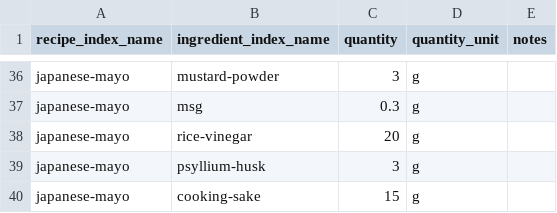
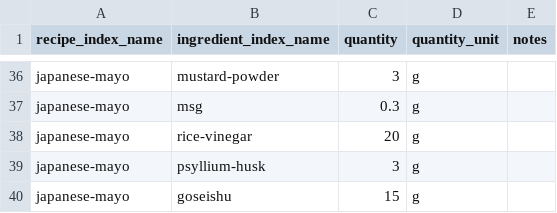
Before and after one commit to MachFour/macros-data, a CSV file: ingredients.csv, drawn as a sheet; only a part is shown, gaps mark what is left out.

```diff
--- a/ingredients.csv
+++ b/ingredients.csv
@@ -39,2 +39,2 @@ japanese-mayo,rice-vinegar,20,g,
 japanese-mayo,psyllium-husk,3,g,
-japanese-mayo,cooking-sake,15,g,
+japanese-mayo,goseishu,15,g,
```
Also changed, not shown: foods.csv, servings.csv, 1 other file.
